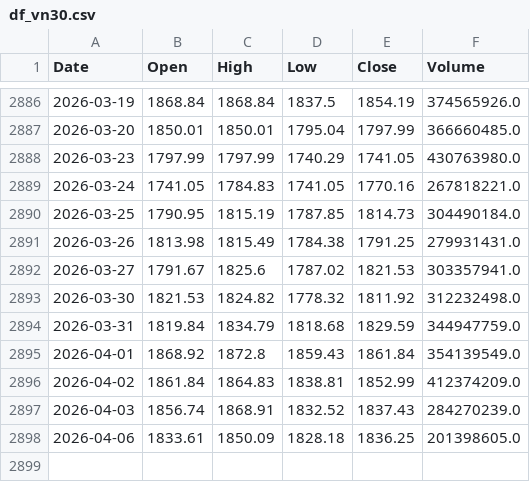
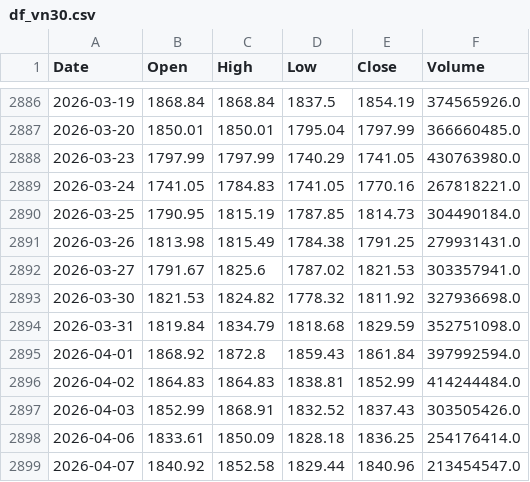
Before and after one commit to datnthe153187/Datnt_Smooth, a CSV file: df_vn30.csv, drawn as a sheet; only a part is shown, gaps mark what is left out.

```diff
--- a/df_vn30.csv
+++ b/df_vn30.csv
@@ -2892,7 +2892,8 @@ Date,Open,High,Low,Close,Volume
 2026-03-27,1791.67,1825.6,1787.02,1821.53,303357941.0
-2026-03-30,1821.53,1824.82,1778.32,1811.92,312232498.0
-2026-03-31,1819.84,1834.79,1818.68,1829.59,344947759.0
-2026-04-01,1868.92,1872.8,1859.43,1861.84,354139549.0
-2026-04-02,1861.84,1864.83,1838.81,1852.99,412374209.0
-2026-04-03,1856.74,1868.91,1832.52,1837.43,284270239.0
-2026-04-06,1833.61,1850.09,1828.18,1836.25,201398605.0
+2026-03-30,1821.53,1824.82,1778.32,1811.92,327936698.0
+2026-03-31,1819.84,1834.79,1818.68,1829.59,352751098.0
+2026-04-01,1868.92,1872.8,1859.43,1861.84,397992594.0
+2026-04-02,1864.83,1864.83,1838.81,1852.99,414244484.0
+2026-04-03,1852.99,1868.91,1832.52,1837.43,303505426.0
+2026-04-06,1833.61,1850.09,1828.18,1836.25,254176414.0
+2026-04-07,1840.92,1852.58,1829.44,1840.96,213454547.0
```
Also changed, not shown: nav.csv, pnl_live.csv.
